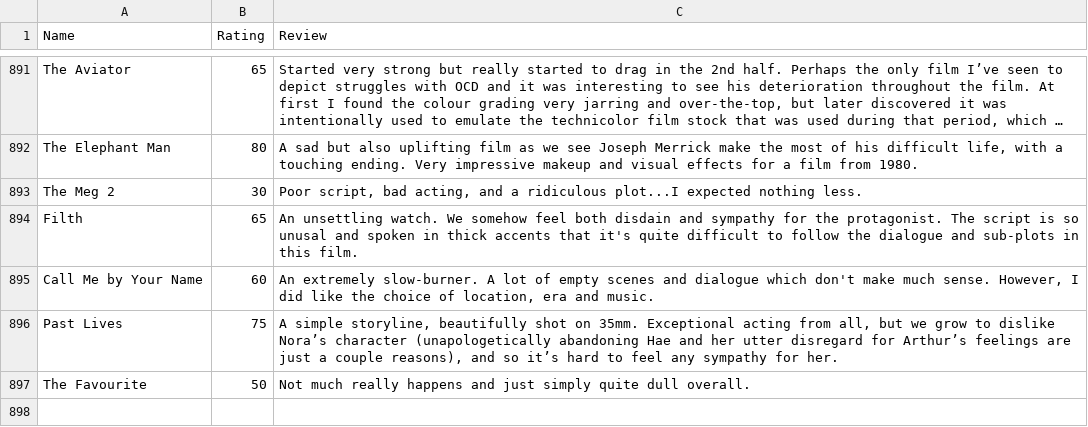
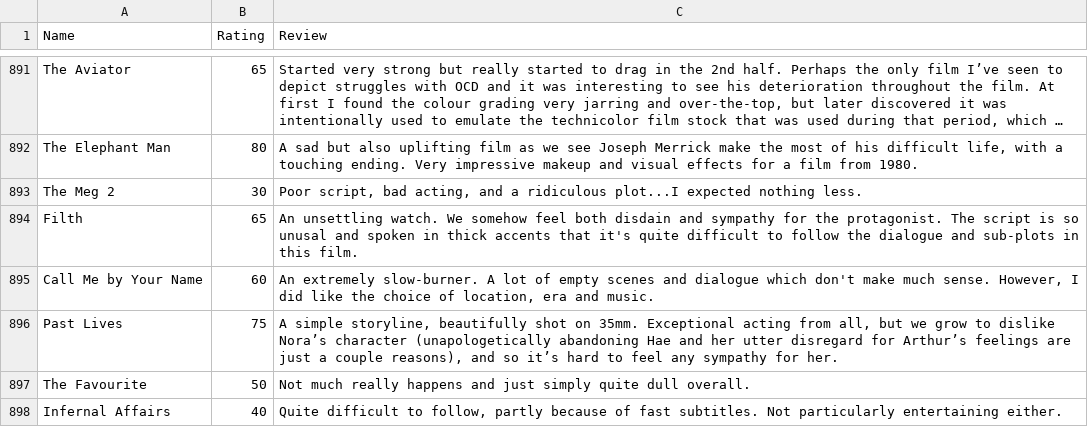
Before and after one commit to tnoel999888/movie-list, a CSV file: _data/movie-ratings.csv, drawn as a sheet; only a part is shown, gaps mark what is left out; long unchanged cells end in …; the diff names each change by its address in the sheet, - before the commit and + after, or states it on an @@ line.

Commit message:
Update movie-ratings.csv

```diff
--- a/_data/movie-ratings.csv
+++ b/_data/movie-ratings.csv
+row 898: Infernal Affairs | 40 | Quite difficult to follow, partly because of fast subtitles. Not particularly entertaining either.
```
